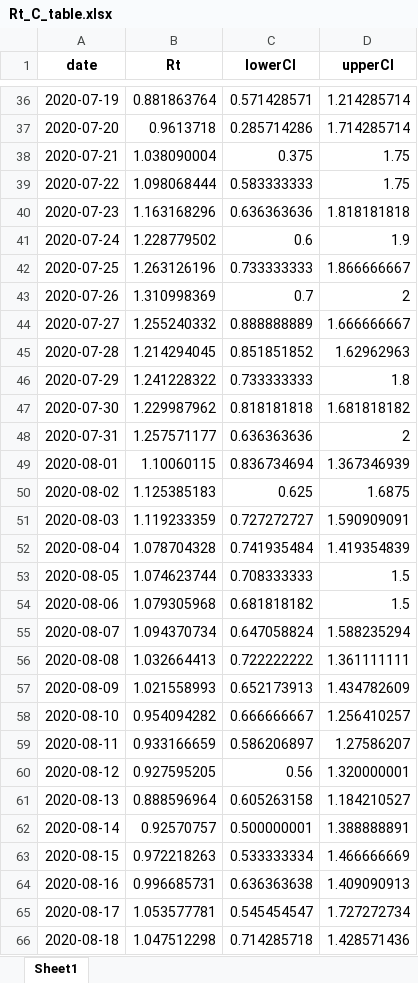
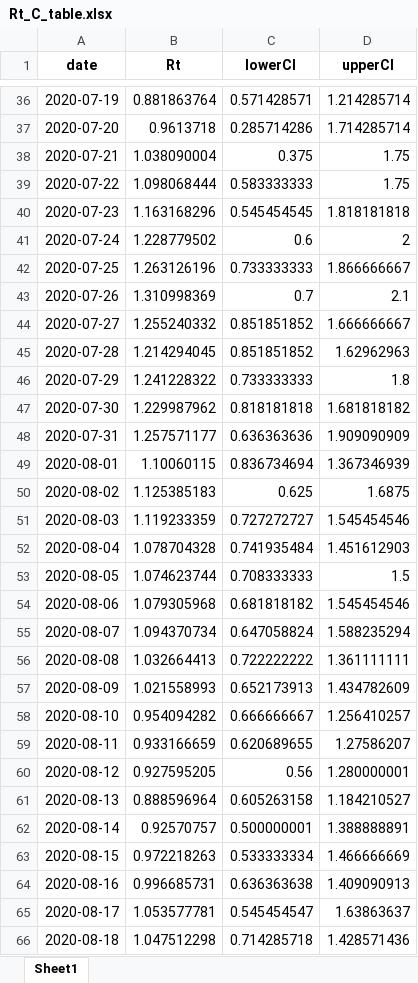
Before and after one commit to neljasonhaw/ReproductionNumber, an Excel workbook: Rt_C_table.xlsx, sheet Sheet1, drawn as a sheet; only a part is shown, gaps mark what is left out; values as stored, in another font and other column widths than the file's, no borders; the diff covers the shown part only; the diff names each change by its address in the sheet, - before the commit and + after, or states it on an @@ line.

```diff
--- a/Rt_C_table.xlsx (sheet Sheet1)
+++ b/Rt_C_table.xlsx (sheet Sheet1)
-C40 (lowerCI): 0.636363636
+C40 (lowerCI): 0.545454545
-D41 (upperCI): 1.9
+D41 (upperCI): 2
-D43 (upperCI): 2
+D43 (upperCI): 2.1
-C44 (lowerCI): 0.888888889
+C44 (lowerCI): 0.851851852
-D48 (upperCI): 2
+D48 (upperCI): 1.909090909
-D51 (upperCI): 1.590909091
+D51 (upperCI): 1.545454546
-D52 (upperCI): 1.419354839
+D52 (upperCI): 1.451612903
-D54 (upperCI): 1.5
+D54 (upperCI): 1.545454546
-C59 (lowerCI): 0.586206897
+C59 (lowerCI): 0.620689655
-D60 (upperCI): 1.320000001
+D60 (upperCI): 1.280000001
-D65 (upperCI): 1.727272734
+D65 (upperCI): 1.63863637
```
Also changed, not shown: 32 edited cells elsewhere in this sheet, Rt_table.xlsx, 3 other files.
